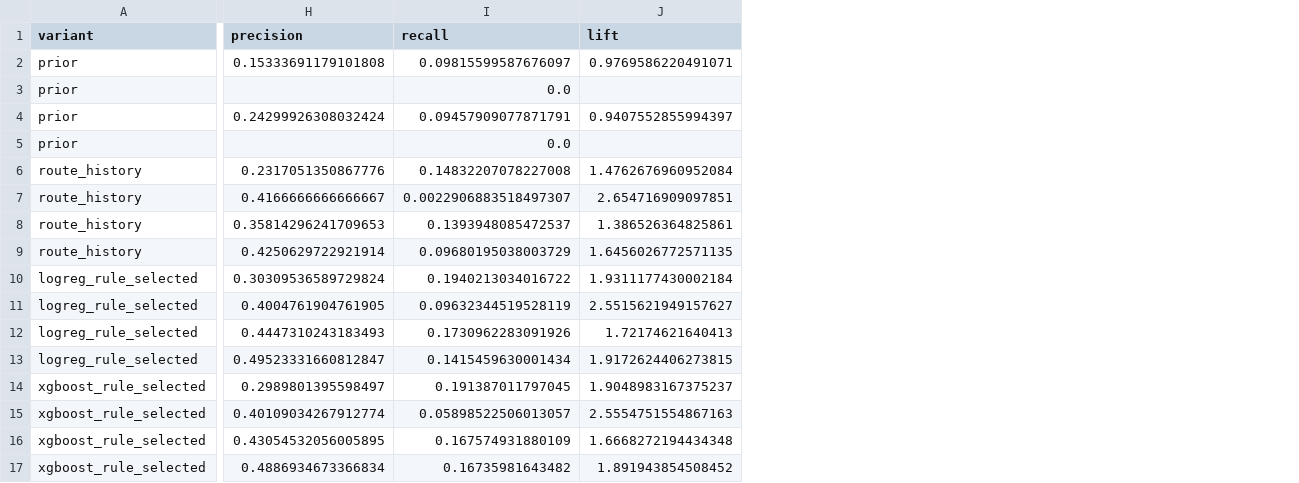
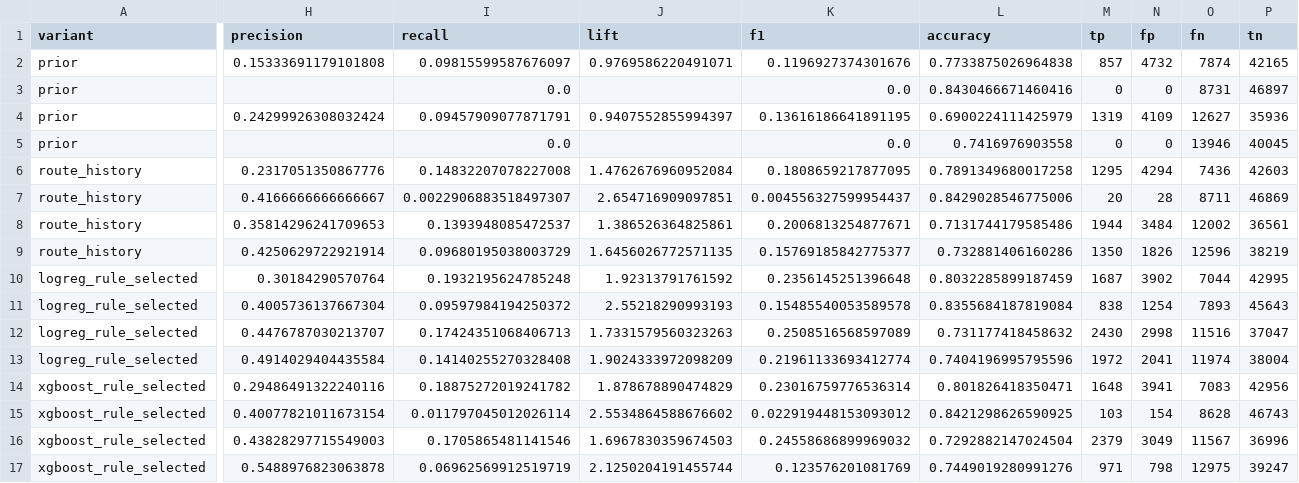
Before and after one commit to nipun1803/AeroCast-AI, a CSV file: results/operating_policies.csv, drawn as a sheet; only a part is shown, gaps mark what is left out; the diff covers the shown part only; the diff names each change by its address in the sheet, - before the commit and + after, or states it on an @@ line.

Commit message:
results: rerun pipeline with 43 features and the new policy metrics
Full clean rebuild after the rotation-feature removal. Logistic
regression stays the final model (CV PR-AUC 0.471 vs XGBoost 0.450 at
fixed trees); XGBoost was re-searched to depth 2, min child weight 100,
lambda 10, 108 trees. operating_policies.csv and
rescheduling_candidates.csv gain accuracy, F1 and confusion counts. All
figures regenerated, plus the new confusion_logreg_test.

```diff
--- a/results/operating_policies.csv
+++ b/results/operating_policies.csv
+column K (f1), rows 2-17: 0.1196927374301676 | 0.0 | 0.13616186641891195 | 0.0 | 0.1808659217877095 | 0.004556327599954437 | 0.2006813254877671 | 0.15769185842775377 | 0.2356145251396648 | 0.15485540053589578 | 0.2508516568597089 | 0.21961133693412774 | 0.23016759776536314 | 0.022919448153093012 | 0.24558686899969032 | 0.123576201081769
+column L (accuracy), rows 2-17: 0.7733875026964838 | 0.8430466671460416 | 0.6900224111425979 | 0.7416976903558 | 0.7891349680017258 | 0.8429028546775006 | 0.7131744179585486 | 0.732881406160286 | 0.8032285899187459 | 0.8355684187819084 | 0.731177418458632 | 0.7404196995795596 | 0.801826418350471 | 0.8421298626590925 | 0.7292882147024504 | 0.7449019280991276
+column M (tp), rows 2-17: 857 | 0 | 1319 | 0 | 1295 | 20 | 1944 | 1350 | 1687 | 838 | 2430 | 1972 | 1648 | 103 | 2379 | 971
+column N (fp), rows 2-17: 4732 | 0 | 4109 | 0 | 4294 | 28 | 3484 | 1826 | 3902 | 1254 | 2998 | 2041 | 3941 | 154 | 3049 | 798
+column O (fn), rows 2-17: 7874 | 8731 | 12627 | 13946 | 7436 | 8711 | 12002 | 12596 | 7044 | 7893 | 11516 | 11974 | 7083 | 8628 | 11567 | 12975
+column P (tn), rows 2-17: 42165 | 46897 | 35936 | 40045 | 42603 | 46869 | 36561 | 38219 | 42995 | 45643 | 37047 | 38004 | 42956 | 46743 | 36996 | 39247
-H10 (precision): 0.30309536589729824
+H10 (precision): 0.30184290570764
-I10 (recall): 0.1940213034016722
+I10 (recall): 0.1932195624785248
-J10 (lift): 1.9311177430002184
+J10 (lift): 1.92313791761592
-H11 (precision): 0.4004761904761905
+H11 (precision): 0.4005736137667304
-I11 (recall): 0.09632344519528119
+I11 (recall): 0.09597984194250372
-J11 (lift): 2.5515621949157627
+J11 (lift): 2.55218290993193
-H12 (precision): 0.4447310243183493
+H12 (precision): 0.4476787030213707
-I12 (recall): 0.1730962283091926
+I12 (recall): 0.17424351068406713
-J12 (lift): 1.72174621640413
+J12 (lift): 1.7331579560323263
-H13 (precision): 0.49523331660812847
+H13 (precision): 0.4914029404435584
-I13 (recall): 0.1415459630001434
+I13 (recall): 0.14140255270328408
-J13 (lift): 1.9172624406273815
+J13 (lift): 1.9024333972098209
-H14 (precision): 0.2989801395598497
+H14 (precision): 0.29486491322240116
-I14 (recall): 0.191387011797045
+I14 (recall): 0.18875272019241782
-J14 (lift): 1.9048983167375237
+J14 (lift): 1.878678890474829
-H15 (precision): 0.40109034267912774
+H15 (precision): 0.40077821011673154
-I15 (recall): 0.05898522506013057
+I15 (recall): 0.011797045012026114
-J15 (lift): 2.5554751554867163
+J15 (lift): 2.5534864588676602
-H16 (precision): 0.43054532056005895
+H16 (precision): 0.43828297715549003
-I16 (recall): 0.167574931880109
+I16 (recall): 0.1705865481141546
-J16 (lift): 1.6668272194434348
+J16 (lift): 1.6967830359674503
-H17 (precision): 0.4886934673366834
+H17 (precision): 0.5488976823063878
-I17 (recall): 0.16735981643482
+I17 (recall): 0.06962569912519719
-J17 (lift): 1.891943854508452
+J17 (lift): 2.1250204191455744
```
Also changed, not shown: 8 edited cells elsewhere in this file, results/adversarial_importance.csv, results/logreg_coefficients.csv, 35 other files.
